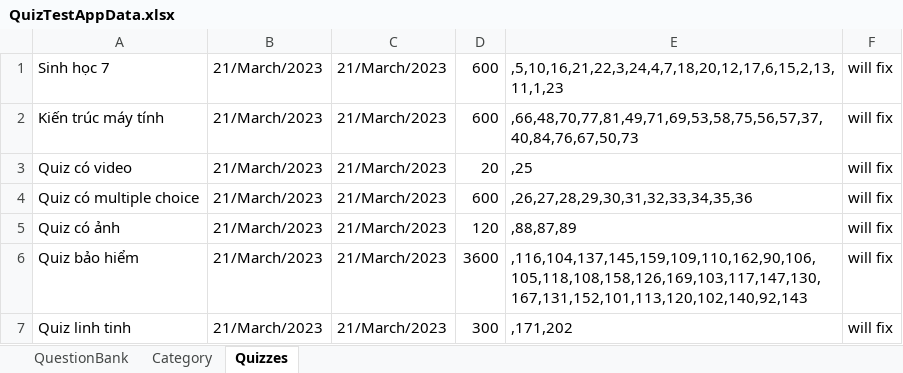
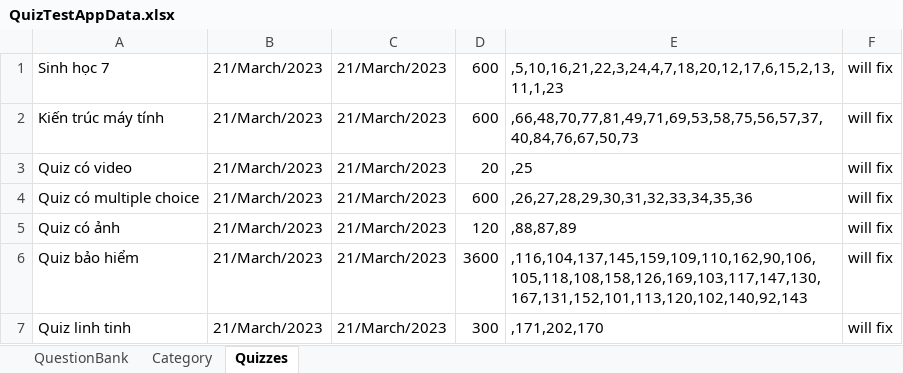
Before and after one commit to dat94-03/quiz-test-app, an Excel workbook: src/main/java/data/QuizTestAppData.xlsx, sheet Quizzes, drawn as a sheet; values as stored, in another font and other column widths than the file's, no borders; the diff names each change by its address in the sheet, - before the commit and + after, or states it on an @@ line.

```diff
--- a/src/main/java/data/QuizTestAppData.xlsx (sheet Quizzes)
+++ b/src/main/java/data/QuizTestAppData.xlsx (sheet Quizzes)
-E7: ,171,202
+E7: ,171,202,170
```
Also changed, not shown: sheet QuestionBank, sheet Category, 23 other files.
